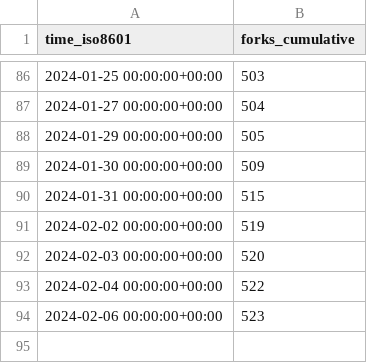
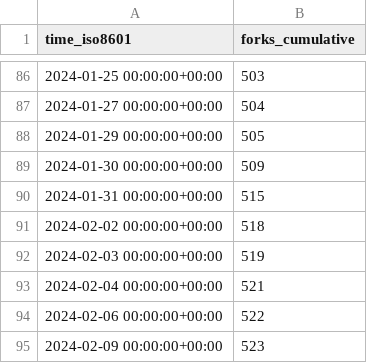
Before and after one commit to ericminner/superduperdb, a CSV file: SuperDuperDB/superduperdb/ghrs-data/forks.csv, drawn as a sheet; only a part is shown, gaps mark what is left out.

```diff
--- a/SuperDuperDB/superduperdb/ghrs-data/forks.csv
+++ b/SuperDuperDB/superduperdb/ghrs-data/forks.csv
@@ -90,5 +90,6 @@ time_iso8601,forks_cumulative
 2024-01-31 00:00:00+00:00,515
-2024-02-02 00:00:00+00:00,519
-2024-02-03 00:00:00+00:00,520
-2024-02-04 00:00:00+00:00,522
-2024-02-06 00:00:00+00:00,523
+2024-02-02 00:00:00+00:00,518
+2024-02-03 00:00:00+00:00,519
+2024-02-04 00:00:00+00:00,521
+2024-02-06 00:00:00+00:00,522
+2024-02-09 00:00:00+00:00,523
```
Also changed, not shown: SuperDuperDB/superduperdb/ghrs-data/stargazers.csv.
